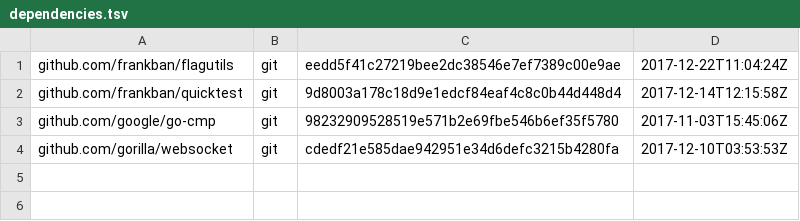
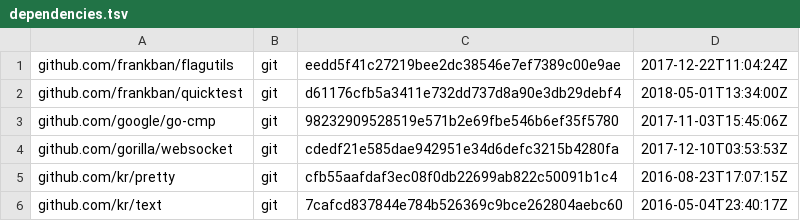
Before and after one commit to juju/guiproxy, a TSV file: dependencies.tsv, drawn as a sheet.

Commit message:
Update testing dependencies

```diff
--- a/dependencies.tsv
+++ b/dependencies.tsv
@@ -1,4 +1,6 @@
 github.com/frankban/flagutils	git	eedd5f41c27219bee2dc38546e7ef7389c00e9ae	2017-12-22T11:04:24Z
-github.com/frankban/quicktest	git	9d8003a178c18d9e1edcf84eaf4c8c0b44d448d4	2017-12-14T12:15:58Z
+github.com/frankban/quicktest	git	d61176cfb5a3411e732dd737d8a90e3db29debf4	2018-05-01T13:34:00Z
 github.com/google/go-cmp	git	98232909528519e571b2e69fbe546b6ef35f5780	2017-11-03T15:45:06Z
 github.com/gorilla/websocket	git	cdedf21e585dae942951e34d6defc3215b4280fa	2017-12-10T03:53:53Z
+github.com/kr/pretty	git	cfb55aafdaf3ec08f0db22699ab822c50091b1c4	2016-08-23T17:07:15Z
+github.com/kr/text	git	7cafcd837844e784b526369c9bce262804aebc60	2016-05-04T23:40:17Z
```
